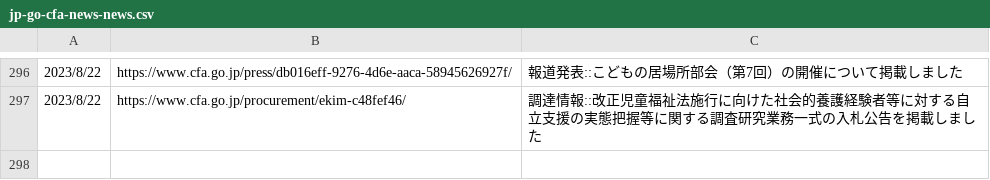
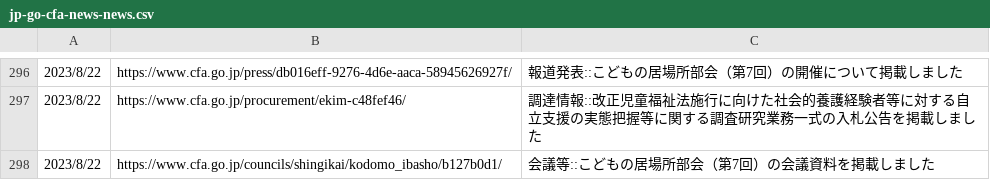
Before and after one commit to c-3lab/jp-go-digital-news, a CSV file: jp-go-cfa-news-news.csv, drawn as a sheet; only a part is shown, gaps mark what is left out; the diff names each change by its address in the sheet, - before the commit and + after, or states it on an @@ line.

```diff
--- a/jp-go-cfa-news-news.csv
+++ b/jp-go-cfa-news-news.csv
+row 298: 2023/8/22 | https://www.cfa.go.jp/councils/shingikai/kodomo_ibasho/b127b0d1/ | 会議等::こどもの居場所部会（第7回）の会議資料を掲載しました
```
